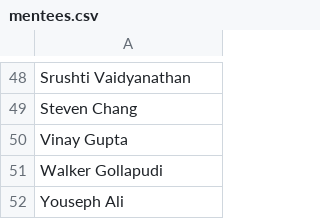
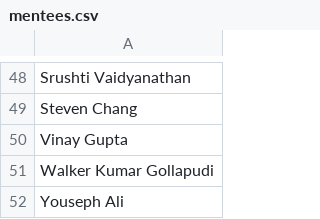
Before and after one commit to launchpadpurdue/Mentor-Mentee-Pairing, a CSV file: mentees.csv, drawn as a sheet; only a part is shown, gaps mark what is left out.

Commit message:
Update mentees.csv

```diff
--- a/mentees.csv
+++ b/mentees.csv
@@ -50,3 +50,3 @@ Steven Chang
 Vinay Gupta
-Walker Gollapudi
+Walker Kumar Gollapudi
 Youseph Ali
```
